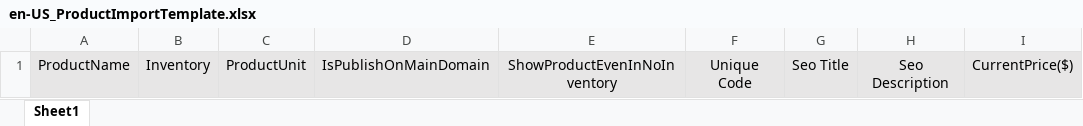
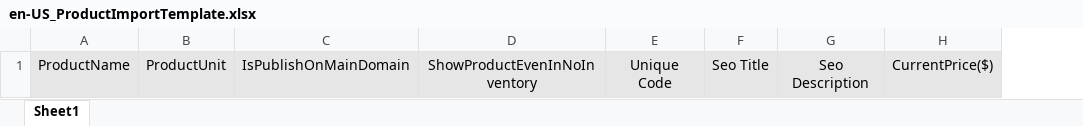
Before and after one commit to araditc/Arad.Portal, an Excel workbook: Arad.Portal.UI.Shop.Dashboard/wwwroot/assets/en-US_ProductImportTemplate.xlsx, sheet Sheet1, drawn as a sheet; values as stored, in another font and other column widths than the file's, no borders; the diff names each change by its address in the sheet, - before the commit and + after, or states it on an @@ line.

```diff
--- a/Arad.Portal.UI.Shop.Dashboard/wwwroot/assets/en-US_ProductImportTemplate.xlsx (sheet Sheet1)
+++ b/Arad.Portal.UI.Shop.Dashboard/wwwroot/assets/en-US_ProductImportTemplate.xlsx (sheet Sheet1)
-column B, row 1: Inventory
```
Also changed, not shown: Arad.Portal.UI.Shop.Dashboard/wwwroot/assets/fa-IR_ProductImportTemplate.xlsx, Arad.Portal.UI.Shop/wwwroot/Dictionaries/DictionaryTemplate.xlsx, 14 other files.
